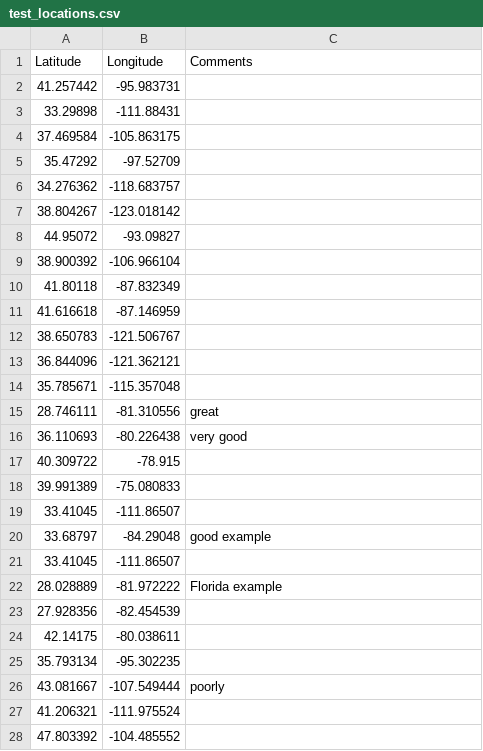
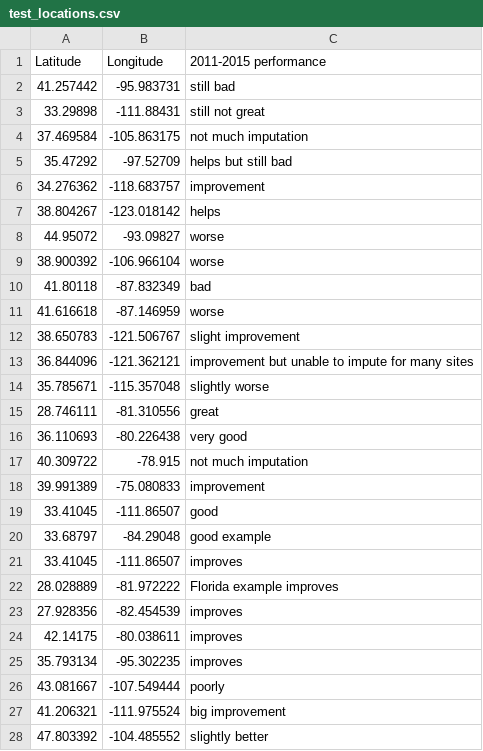
Before and after one commit to danjruth/AirQualityImpute_ML, a CSV file: test_locations.csv, drawn as a sheet; only a part is shown; the diff covers the shown part only.

Commit message:
comments on test locations

```diff
--- a/test_locations.csv
+++ b/test_locations.csv
@@ -1,28 +1,28 @@
-Latitude,Longitude,Comments
-41.257442,-95.983731,
-33.29898,-111.88431,
-37.469584,-105.863175,
-35.47292,-97.52709,
-34.276362,-118.683757,
-38.804267,-123.018142,
-44.95072,-93.09827,
-38.900392,-106.966104,
-41.80118,-87.832349,
-41.616618,-87.146959,
-38.650783,-121.506767,
-36.844096,-121.362121,
-35.785671,-115.357048,
+Latitude,Longitude,2011-2015 performance
+41.257442,-95.983731,still bad
+33.29898,-111.88431, still not great
+37.469584,-105.863175,not much imputation
+35.47292,-97.52709, helps but still bad
+34.276362,-118.683757,improvement
+38.804267,-123.018142, helps
+44.95072,-93.09827, worse
+38.900392,-106.966104, worse
+41.80118,-87.832349, bad
+41.616618,-87.146959, worse
+38.650783,-121.506767, slight improvement
+36.844096,-121.362121, improvement but unable to impute for many sites
+35.785671,-115.357048, slightly worse
 28.746111,-81.310556,great
 36.110693,-80.226438,very good
-40.309722,-78.915,
-39.991389,-75.080833,
-33.41045,-111.86507,
+40.309722,-78.915,not much imputation
+39.991389,-75.080833, improvement
+33.41045,-111.86507,good
 33.68797,-84.29048,good example
-33.41045,-111.86507,
-28.028889,-81.972222, Florida example
-27.928356,-82.454539,
-42.14175,-80.038611,
-35.793134,-95.302235,
+33.41045,-111.86507, improves
+28.028889,-81.972222, Florida example improves
+27.928356,-82.454539, improves
+42.14175,-80.038611, improves
+35.793134,-95.302235, improves
 43.081667,-107.549444,poorly
-41.206321,-111.975524,
-47.803392,-104.485552,
+41.206321,-111.975524,big improvement
+47.803392,-104.485552, slightly better
```
Also changed, not shown: 2 edited cells elsewhere in this file, 4 other files.
